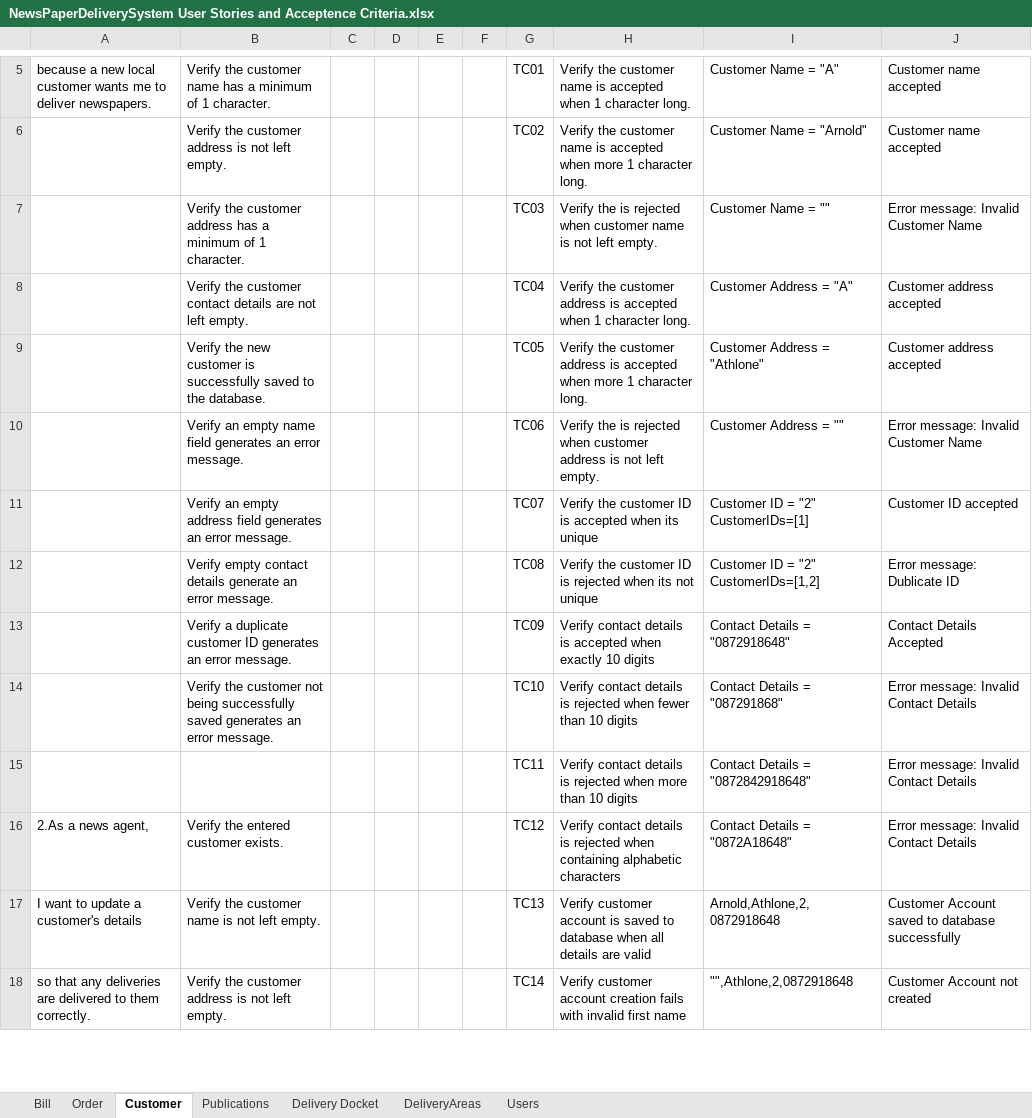
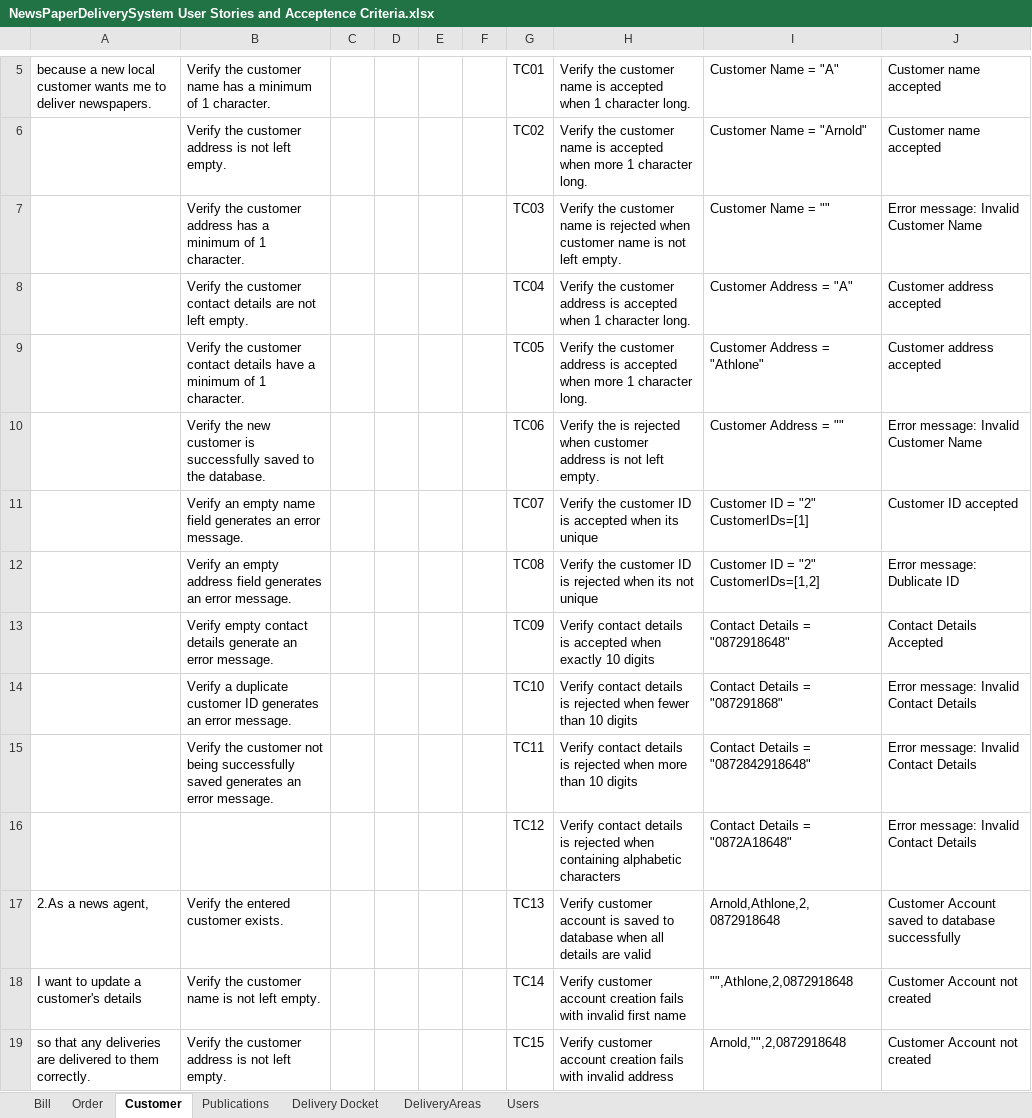
Before and after one commit to NandorDoboIe/NewspaperDeliverySystem, an Excel workbook: user stories/NewsPaperDeliverySystem User Stories and Acceptence Criteria.xlsx, sheet Customer, drawn as a sheet; only a part is shown, gaps mark what is left out; values as stored, in another font and other column widths than the file's, no borders; addresses are those after the commit; the diff covers the shown part only; the diff names each change by its address in the sheet, - before the commit and + after, or states it on an @@ line.

Commit message:
customer class skeleton
customer skeleton and tests

```diff
--- a/user stories/NewsPaperDeliverySystem User Stories and Acceptence Criteria.xlsx (sheet Customer)
+++ b/user stories/NewsPaperDeliverySystem User Stories and Acceptence Criteria.xlsx (sheet Customer)
-H7: Verify the is rejected…
+H7: Verify the customer name is rejected…
-B9: Verify the new customer is successfully saved to the database.
+B9: Verify the customer contact details have a minimum of 1 character.
-B10: Verify an empty name field generates an error message.
+B10: Verify the new customer is successfully saved to the database.
-B11: …an empty address field generates…
+B11: …an empty name field generates…
-B12: Verify empty contact details generate an error…
+B12: Verify an empty address field generates an error…
-B13: Verify a duplicate customer ID generates an error…
+B13: Verify empty contact details generate an error…
-B14: Verify the customer not being successfully saved generates an…
+B14: Verify a duplicate customer ID generates an…
-B15: (empty)
+B15: Verify the customer not being successfully saved generates an error message.
+row 16:  |  |  |  |  |  | TC12 | Verify contact details is rejected when containing alphabetic characters | Contact Details = "0872A18648" | Error message: Invalid Contact Details
-G17: TC12
+G17: TC13
-H17: Verify contact details is rejected when containing alphabetic characters
+H17: Verify customer account is saved to database when all details are valid
-I17: Contact Details = "0872A18648"
+I17: Arnold,Athlone,2,0872918648
-J17: Error message: Invalid Contact Details
+J17: Customer Account saved to database successfully
-G18: TC13
+G18: TC14
-H18: …customer account is saved to database when all details are valid
+H18: …customer account creation fails with invalid first name
-I18: Arnold,Athlone,2,0872918648
+I18: "",Athlone,2,0872918648
-J18: Customer Account saved to database successfully
+J18: Customer Account not created
-G19: TC14
+G19: TC15
-H19: …with invalid first name
+H19: …with invalid address
-I19: "",Athlone,2,0872918648
+I19: Arnold,"",2,0872918648
```
Also changed, not shown: 4 added rows, 5 removed rows, 19 edited cells, cell formats and merged cells elsewhere in this sheet, 3 other files.
